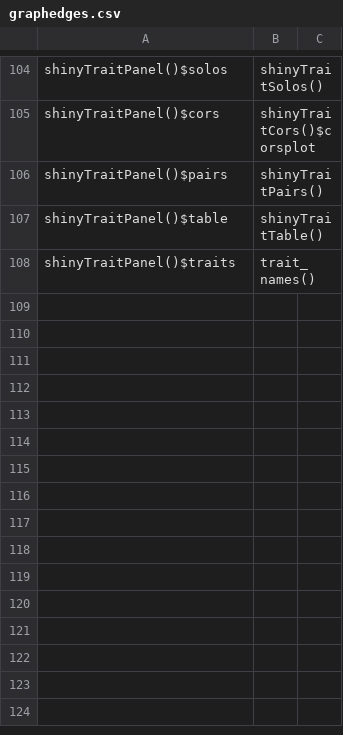
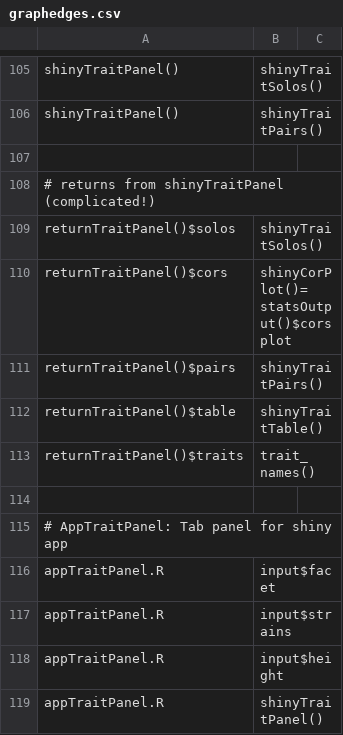
Before and after one commit to AttieLab-Systems-Genetics/foundr, a CSV file: inst/shinyTest/graphedges.csv, drawn as a sheet; only a part is shown, gaps mark what is left out; removed rows and columns are numbered as before the commit, all else as after; the diff covers the shown part only; the diff names each change by its address in the sheet, - before the commit and + after, or states it on an @@ line.

Commit message:
improve and cocument shiny modules

```diff
--- a/inst/shinyTest/graphedges.csv
+++ b/inst/shinyTest/graphedges.csv
-A105: shinyTraitPanel()$solos
+A105: shinyTraitPanel()
-row 105: shinyTraitPanel()$cors | shinyTraitCors()$corsplot
-A106: shinyTraitPanel()$pairs
+A106: shinyTraitPanel()
+row 107: (empty)
+row 108: # returns from shinyTraitPanel (complicated!)
+row 109: returnTraitPanel()$solos | shinyTraitSolos()
+row 110: returnTraitPanel()$cors | shinyCorPlot()=statsOutput()$corsplot
+row 111: returnTraitPanel()$pairs | shinyTraitPairs()
-A112: shinyTraitPanel()$table
+A112: returnTraitPanel()$table
-A113: shinyTraitPanel()$traits
+A113: returnTraitPanel()$traits
+row 114: (empty)
+row 115: # AppTraitPanel: Tab panel for shiny app
@@ row 71 moved to row 116: appTraitPanel.R @@
@@ row 72 moved to row 117: appTraitPanel.R @@
@@ row 73 moved to row 118: appTraitPanel.R @@
+row 119: appTraitPanel.R | shinyTraitPanel()
```
Also changed, not shown: 42 added rows, 38 removed rows, 2 moved rows and 31 edited cells elsewhere in this file, 3 other files.
